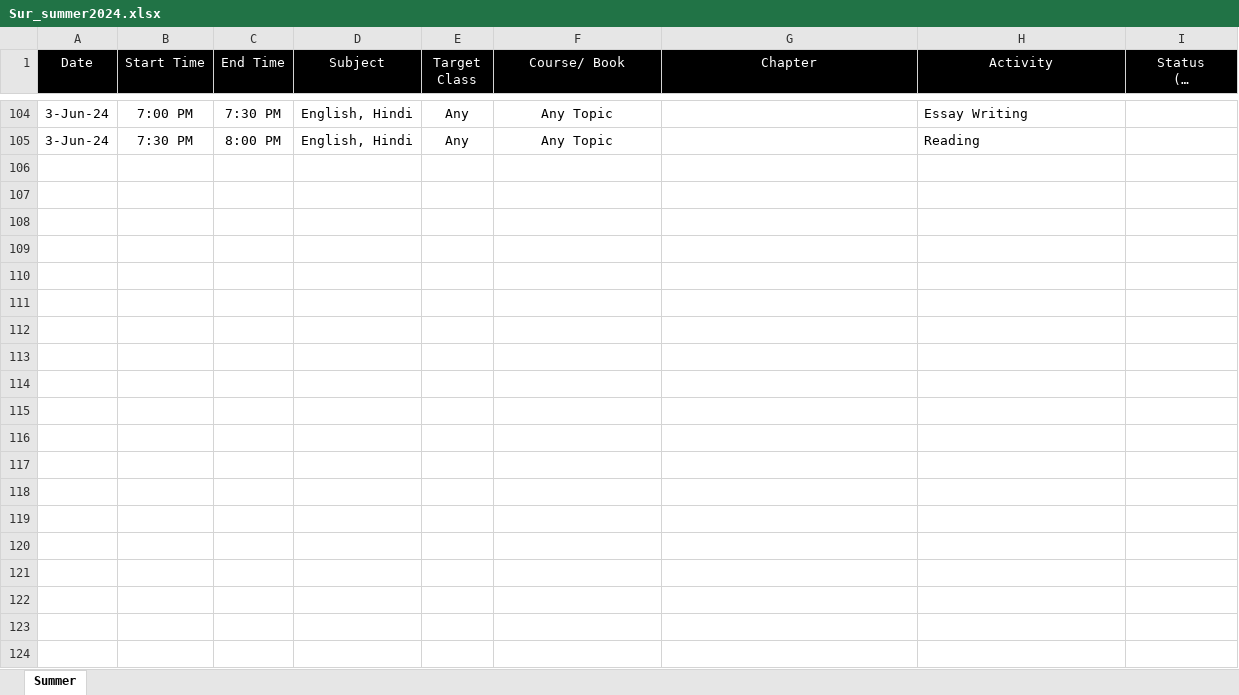
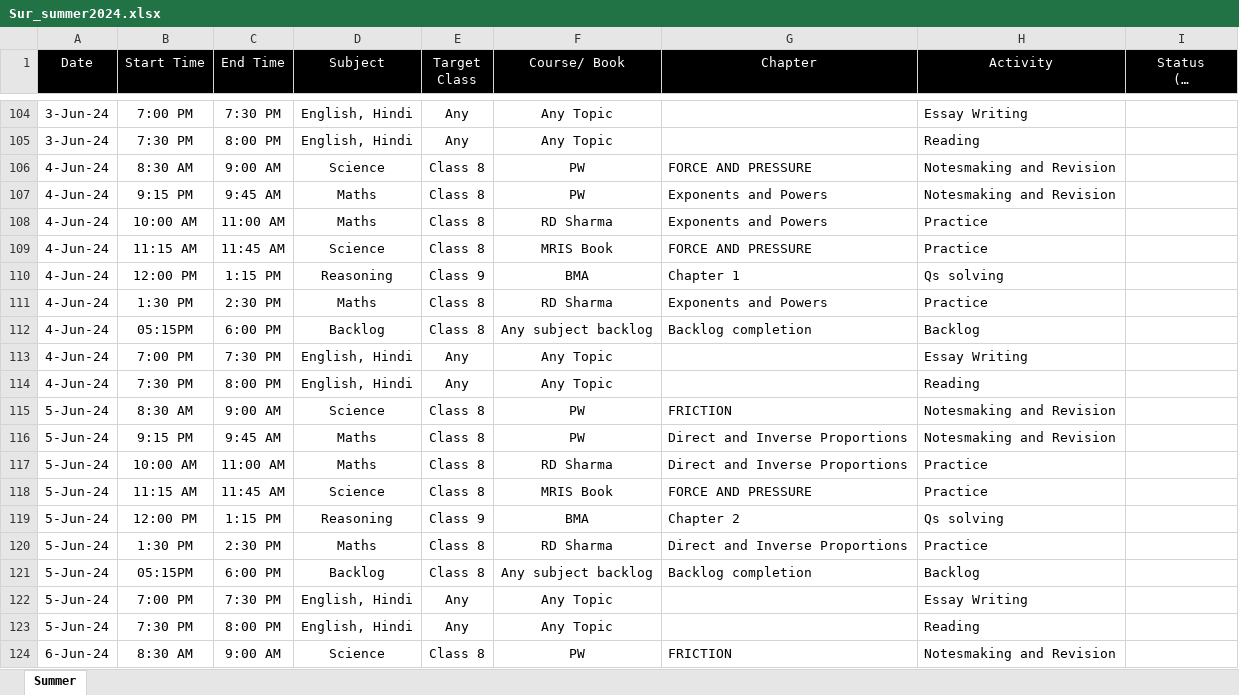
Before and after one commit to sanyoggupta/suryansh, an Excel workbook: Sur_summer2024.xlsx, sheet Summer, drawn as a sheet; only a part is shown, gaps mark what is left out; long unchanged cells end in …; values as stored, in another font and other column widths than the file's, no borders; the diff covers the shown part only; the diff names each change by its address in the sheet, - before the commit and + after, or states it on an @@ line.

Commit message:
Add files via upload

```diff
--- a/Sur_summer2024.xlsx (sheet Summer)
+++ b/Sur_summer2024.xlsx (sheet Summer)
+row 106: 4-Jun-24 | 8:30 AM | 9:00 AM | Science | Class 8 | PW | FORCE AND PRESSURE | Notesmaking and Revision
+row 107: 4-Jun-24 | 9:15 PM | 9:45 AM | Maths | Class 8 | PW | Exponents and Powers | Notesmaking and Revision
+row 108: 4-Jun-24 | 10:00 AM | 11:00 AM | Maths | Class 8 | RD Sharma | Exponents and Powers | Practice
+row 109: 4-Jun-24 | 11:15 AM | 11:45 AM | Science | Class 8 | MRIS Book | FORCE AND PRESSURE | Practice
+row 110: 4-Jun-24 | 12:00 PM | 1:15 PM | Reasoning | Class 9 | BMA | Chapter 1 | Qs solving
+row 111: 4-Jun-24 | 1:30 PM | 2:30 PM | Maths | Class 8 | RD Sharma | Exponents and Powers | Practice
+row 112: 4-Jun-24 | 05:15PM | 6:00 PM | Backlog | Class 8 | Any subject backlog | Backlog completion | Backlog
+row 113: 4-Jun-24 | 7:00 PM | 7:30 PM | English, Hindi | Any | Any Topic |  | Essay Writing
+row 114: 4-Jun-24 | 7:30 PM | 8:00 PM | English, Hindi | Any | Any Topic |  | Reading
+row 115: 5-Jun-24 | 8:30 AM | 9:00 AM | Science | Class 8 | PW | FRICTION | Notesmaking and Revision
+row 116: 5-Jun-24 | 9:15 PM | 9:45 AM | Maths | Class 8 | PW | Direct and Inverse Proportions | Notesmaking and Revision
+row 117: 5-Jun-24 | 10:00 AM | 11:00 AM | Maths | Class 8 | RD Sharma | Direct and Inverse Proportions | Practice
+row 118: 5-Jun-24 | 11:15 AM | 11:45 AM | Science | Class 8 | MRIS Book | FORCE AND PRESSURE | Practice
+row 119: 5-Jun-24 | 12:00 PM | 1:15 PM | Reasoning | Class 9 | BMA | Chapter 2 | Qs solving
+row 120: 5-Jun-24 | 1:30 PM | 2:30 PM | Maths | Class 8 | RD Sharma | Direct and Inverse Proportions | Practice
+row 121: 5-Jun-24 | 05:15PM | 6:00 PM | Backlog | Class 8 | Any subject backlog | Backlog completion | Backlog
+row 122: 5-Jun-24 | 7:00 PM | 7:30 PM | English, Hindi | Any | Any Topic |  | Essay Writing
+row 123: 5-Jun-24 | 7:30 PM | 8:00 PM | English, Hindi | Any | Any Topic |  | Reading
+row 124: 6-Jun-24 | 8:30 AM | 9:00 AM | Science | Class 8 | PW | FRICTION | Notesmaking and Revision
```
Also changed, not shown: 62 added rows elsewhere in this sheet.
